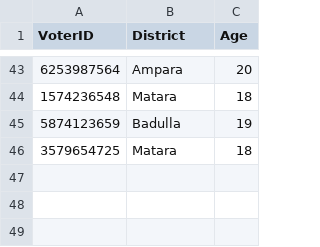
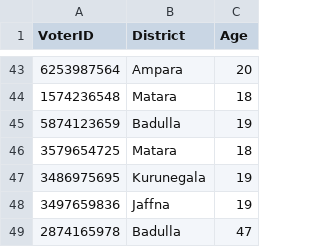
Before and after one commit to methasha20250805/VoterManagementSystem, a CSV file: voter.csv, drawn as a sheet; only a part is shown, gaps mark what is left out.

```diff
--- a/voter.csv
+++ b/voter.csv
@@ -46 +46,4 @@ VoterID,District,Age
 3579654725,Matara,18
+3486975695,Kurunegala,19
+3497659836,Jaffna,19
+2874165978,Badulla,47
```
Also changed, not shown: candidate.csv.
